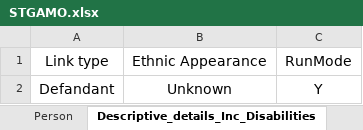
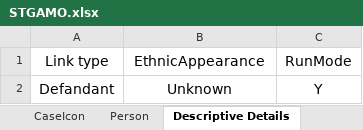
Before and after one commit to paradhianiket/dcf, an Excel workbook: target/classes/Testdatafiles/STGAMO.xlsx, sheet Descriptive Details, drawn as a sheet; values as stored, in another font and other column widths than the file's, no borders; the diff names each change by its address in the sheet, - before the commit and + after, or states it on an @@ line.

```diff
--- a/target/classes/Testdatafiles/STGAMO.xlsx (sheet Descriptive Details)
+++ b/target/classes/Testdatafiles/STGAMO.xlsx (sheet Descriptive Details)
-sheet tab: Descriptive_details_Inc_Disabilities
+sheet tab: Descriptive Details
-B1: Ethnic Appearance
+B1: EthnicAppearance
```
Also changed, not shown: sheet Offence(s), sheet Person, other sheet tabs, src/main/resources/Testdatafiles/STGAMO.xlsx, 26 other files.
